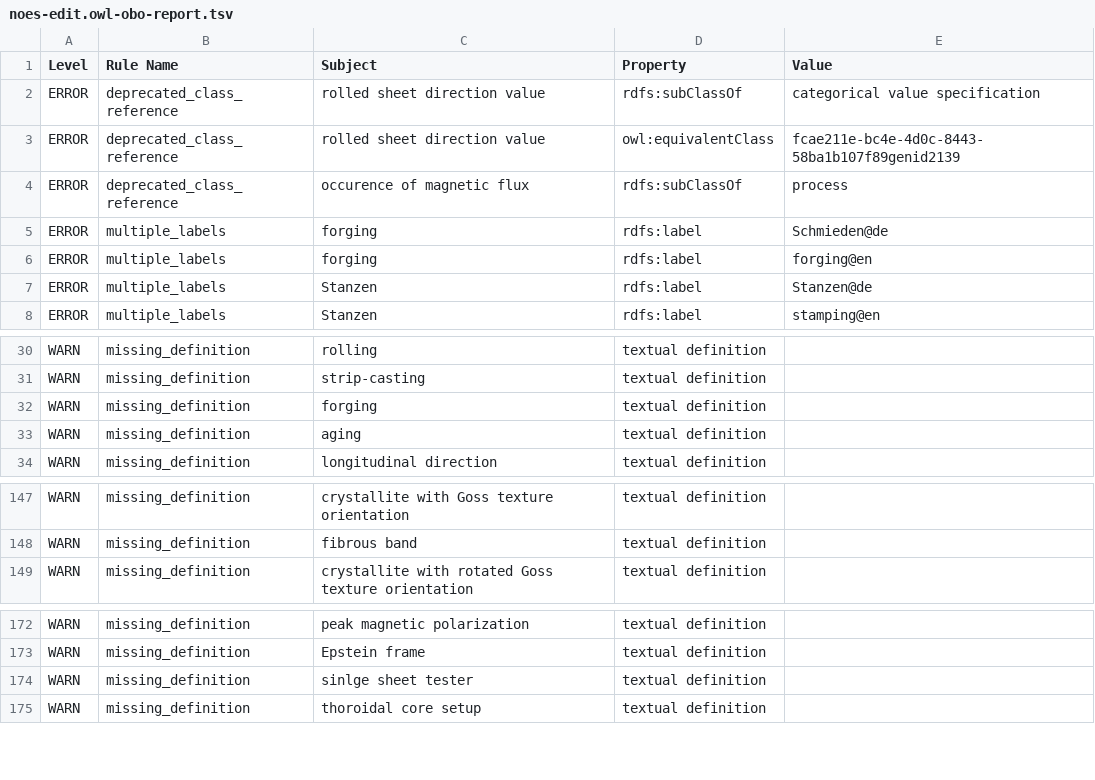
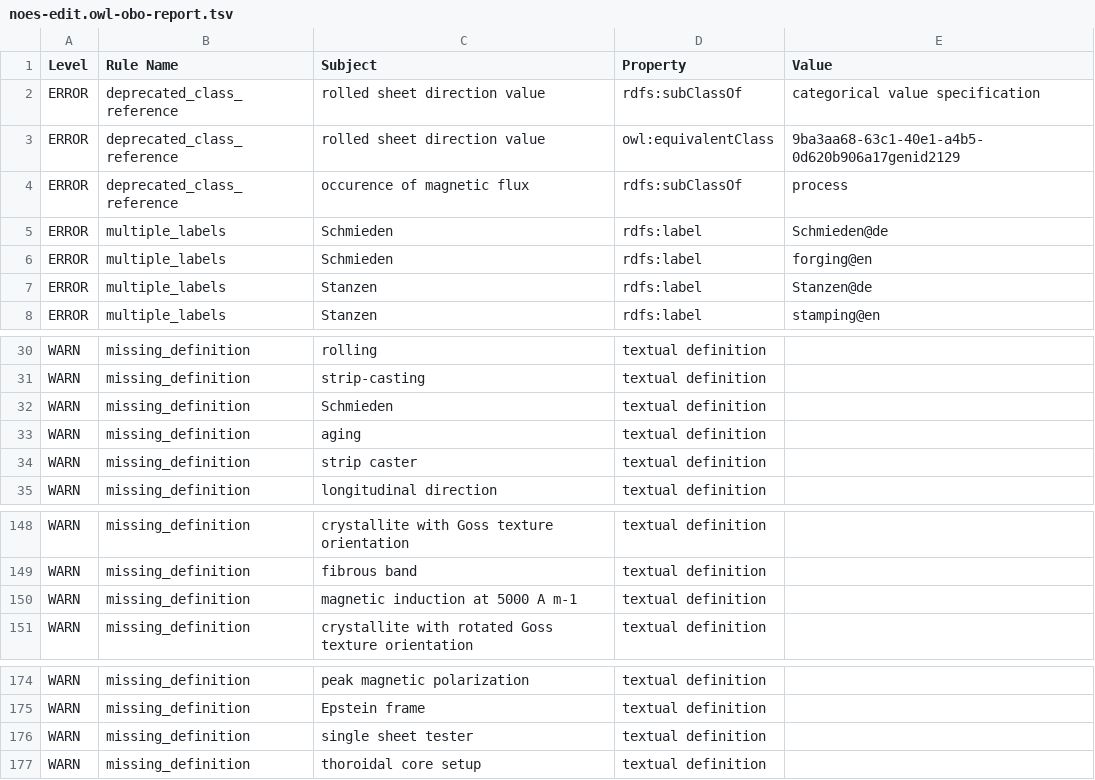
Before and after one commit to cmllezr/NOES-Onto, a TSV file: src/ontology/reports/noes-edit.owl-obo-report.tsv, drawn as a sheet; only a part is shown, gaps mark what is left out.

```diff
--- a/src/ontology/reports/noes-edit.owl-obo-report.tsv
+++ b/src/ontology/reports/noes-edit.owl-obo-report.tsv
@@ -2,6 +2,6 @@ Level	Rule Name	Subject	Property	Value
 ERROR	deprecated_class_reference	rolled sheet direction value	rdfs:subClassOf	categorical value specification
-ERROR	deprecated_class_reference	rolled sheet direction value	owl:equivalentClass	fcae211e-bc4e-4d0c-8443-58ba1b107f89genid2139
+ERROR	deprecated_class_reference	rolled sheet direction value	owl:equivalentClass	9ba3aa68-63c1-40e1-a4b5-0d620b906a17genid2129
 ERROR	deprecated_class_reference	occurence of magnetic flux	rdfs:subClassOf	process
-ERROR	multiple_labels	forging	rdfs:label	Schmieden@de
-ERROR	multiple_labels	forging	rdfs:label	forging@en
+ERROR	multiple_labels	Schmieden	rdfs:label	Schmieden@de
+ERROR	multiple_labels	Schmieden	rdfs:label	forging@en
 ERROR	multiple_labels	Stanzen	rdfs:label	Stanzen@de
@@ -31,4 +31,5 @@ WARN	missing_definition	rolling	textual definition
 WARN	missing_definition	strip-casting	textual definition	
-WARN	missing_definition	forging	textual definition	
+WARN	missing_definition	Schmieden	textual definition	
 WARN	missing_definition	aging	textual definition	
+WARN	missing_definition	strip caster	textual definition	
 WARN	missing_definition	longitudinal direction	textual definition	
@@ -148,2 +149,3 @@ WARN	missing_definition	crystallite with Goss texture orientation	textual defini
 WARN	missing_definition	fibrous band	textual definition	
+WARN	missing_definition	magnetic induction at 5000 A m-1	textual definition	
 WARN	missing_definition	crystallite with rotated Goss texture orientation	textual definition	
@@ -173,3 +175,3 @@ WARN	missing_definition	peak magnetic polarization	textual definition
 WARN	missing_definition	Epstein frame	textual definition	
-WARN	missing_definition	sinlge sheet tester	textual definition	
+WARN	missing_definition	single sheet tester	textual definition	
 WARN	missing_definition	thoroidal core setup	textual definition	
```
Also changed, not shown: 20 other files.
